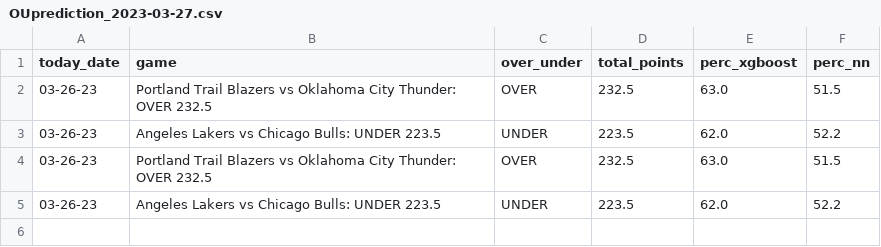
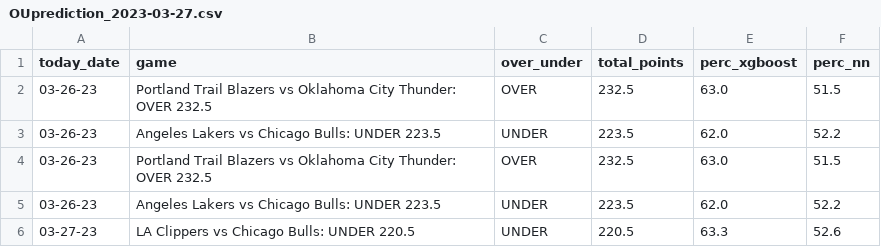
Before and after one commit to globalm4cro/NBAML-betting, a CSV file: OUprediction_2023-03-27.csv, drawn as a sheet.

Commit message:
Update OUprediction_2023-03-27.csv

```diff
--- a/OUprediction_2023-03-27.csv
+++ b/OUprediction_2023-03-27.csv
@@ -5 +5,2 @@ today_date,game,over_under,total_points,perc_xgboost,perc_nn
 03-26-23,Angeles Lakers vs Chicago Bulls: UNDER 223.5,UNDER,223.5,62.0,52.2
+03-27-23,LA Clippers vs Chicago Bulls: UNDER 220.5,UNDER,220.5,63.3,52.6
```
